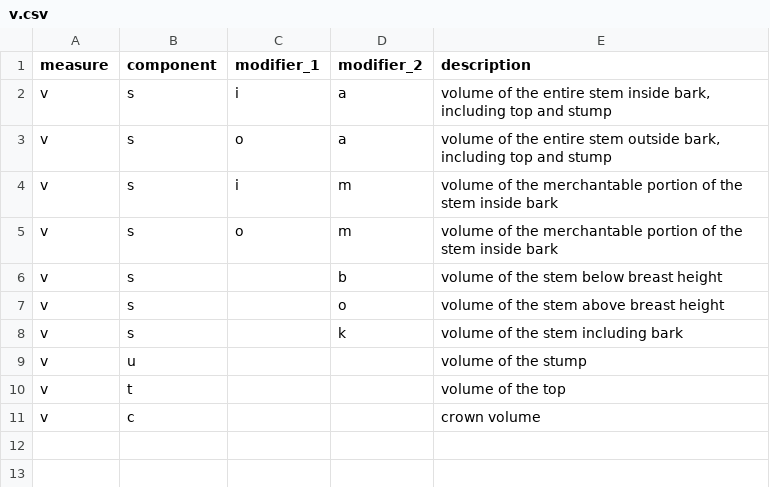
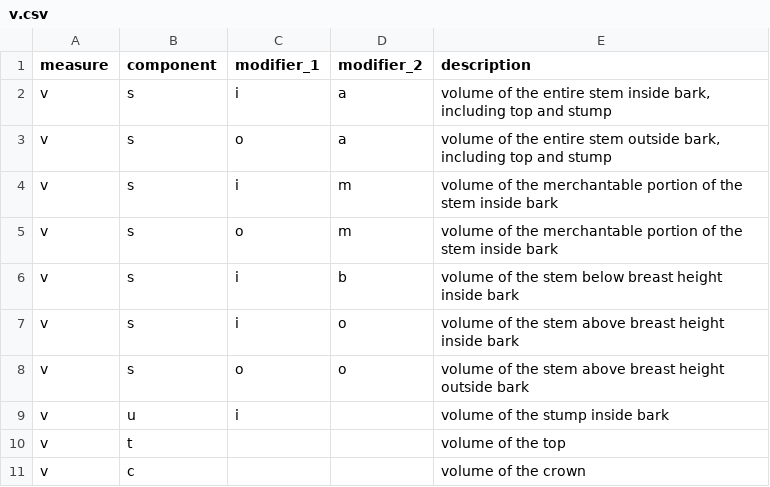
Before and after one commit to allometric/allometric, a CSV file: inst/variable_defs/v.csv, drawn as a sheet.

Commit message:
chore: refactored volume names to accommodate inside/outside bark, closes #80

```diff
--- a/inst/variable_defs/v.csv
+++ b/inst/variable_defs/v.csv
@@ -5,7 +5,7 @@ v,s,i,m,volume of the merchantable portion of the stem inside bark
 v,s,o,m,volume of the merchantable portion of the stem inside bark
-v,s,,b,volume of the stem below breast height
-v,s,,o,volume of the stem above breast height
-v,s,,k,volume of the stem including bark
-v,u,,,volume of the stump
+v,s,i,b,volume of the stem below breast height inside bark
+v,s,i,o,volume of the stem above breast height inside bark
+v,s,o,o,volume of the stem above breast height outside bark
+v,u,i,,volume of the stump inside bark
 v,t,,,volume of the top
-v,c,,,crown volume
+v,c,,,volume of the crown
```
Also changed, not shown: inst/model_ids.csv, 21 other files.
